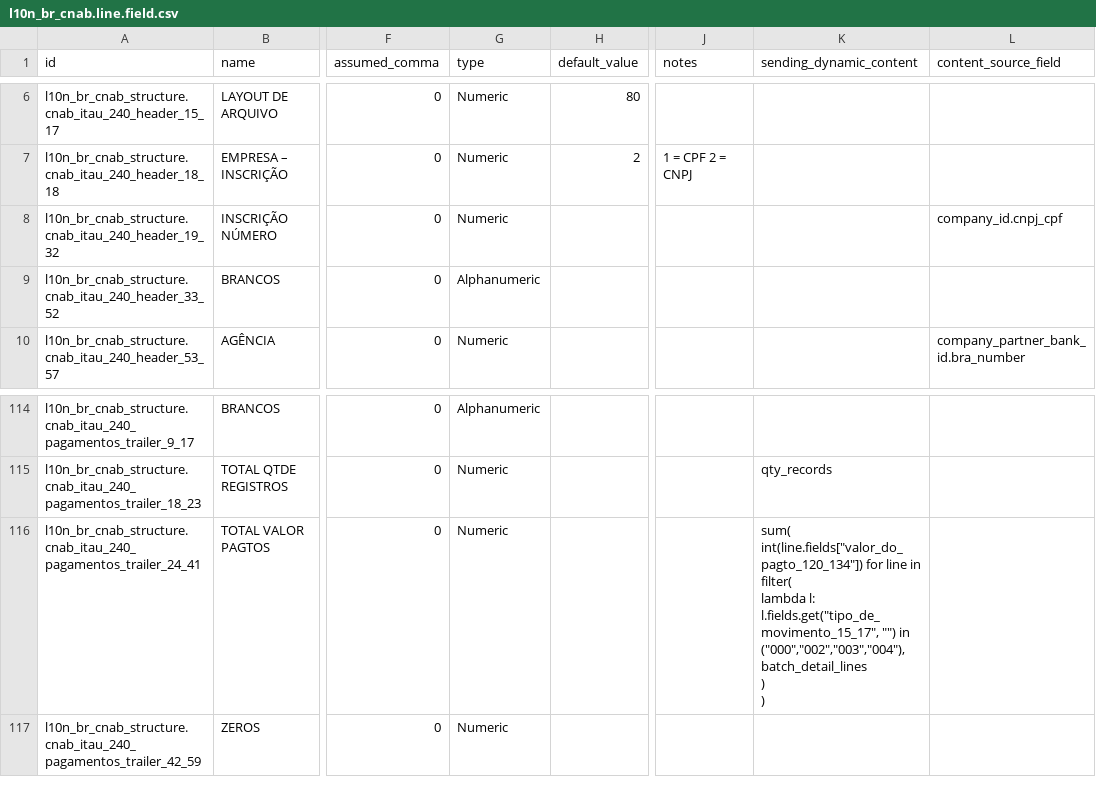
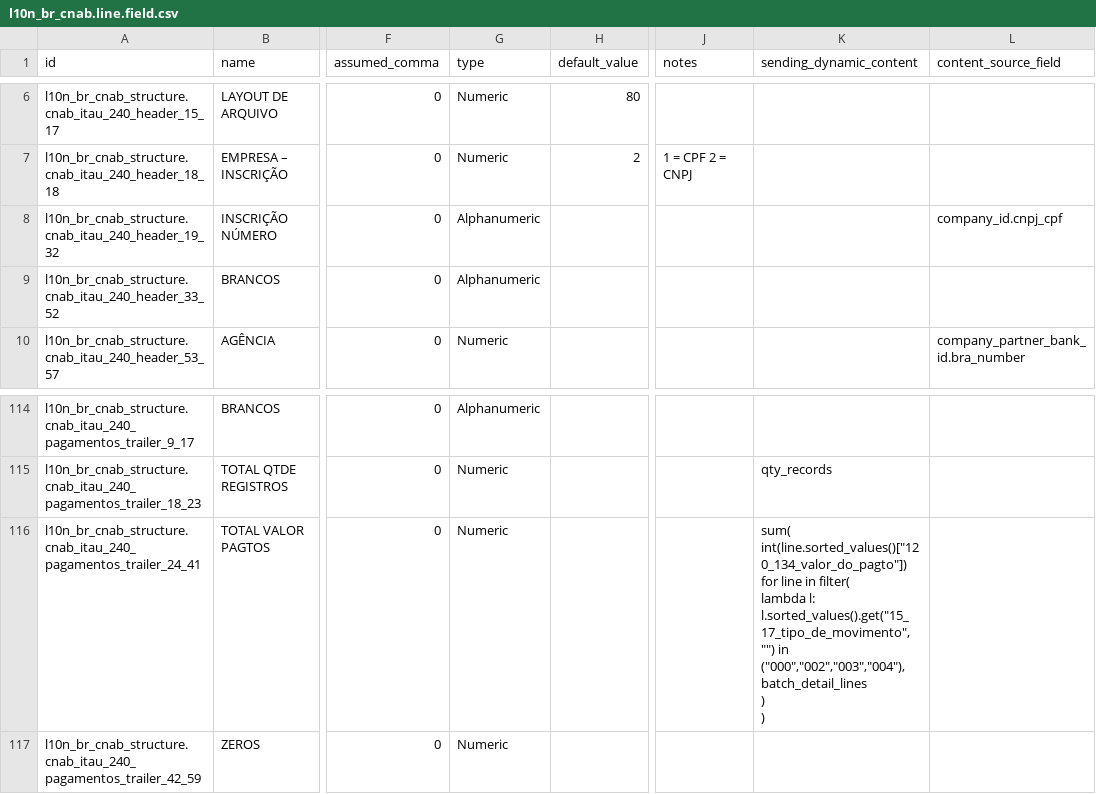
Before and after one commit to felipemotter/l10n-brazil, a CSV file: l10n_br_cnab_structure/data/l10n_br_cnab.line.field.csv, drawn as a sheet; only a part is shown, gaps mark what is left out; ↵ is a line break in a cell; the diff covers the shown part only; the diff names each change by its address in the sheet, - before the commit and + after, or states it on an @@ line.

Commit message:
[FIX] cnab: fix fields demo data itau

```diff
--- a/l10n_br_cnab_structure/data/l10n_br_cnab.line.field.csv
+++ b/l10n_br_cnab_structure/data/l10n_br_cnab.line.field.csv
-G8 (type): Numeric
+G8 (type): Alphanumeric
-K116 (sending_dynamic_content): sum( ↵ int(line.fields["valor_do_pagto_120_134"]) for line in filter( ↵ lambda l: l.fields.get("tipo_de_movimento_15_17", "") in…
+K116 (sending_dynamic_content): sum( ↵ int(line.sorted_values()["120_134_valor_do_pagto"]) for line in filter( ↵ lambda l: l.sorted_values().get("15_17_tipo_de_movimento", "") in…
```
Also changed, not shown: 4 moved rows and 6 edited cells elsewhere in this file, 2 other files.
